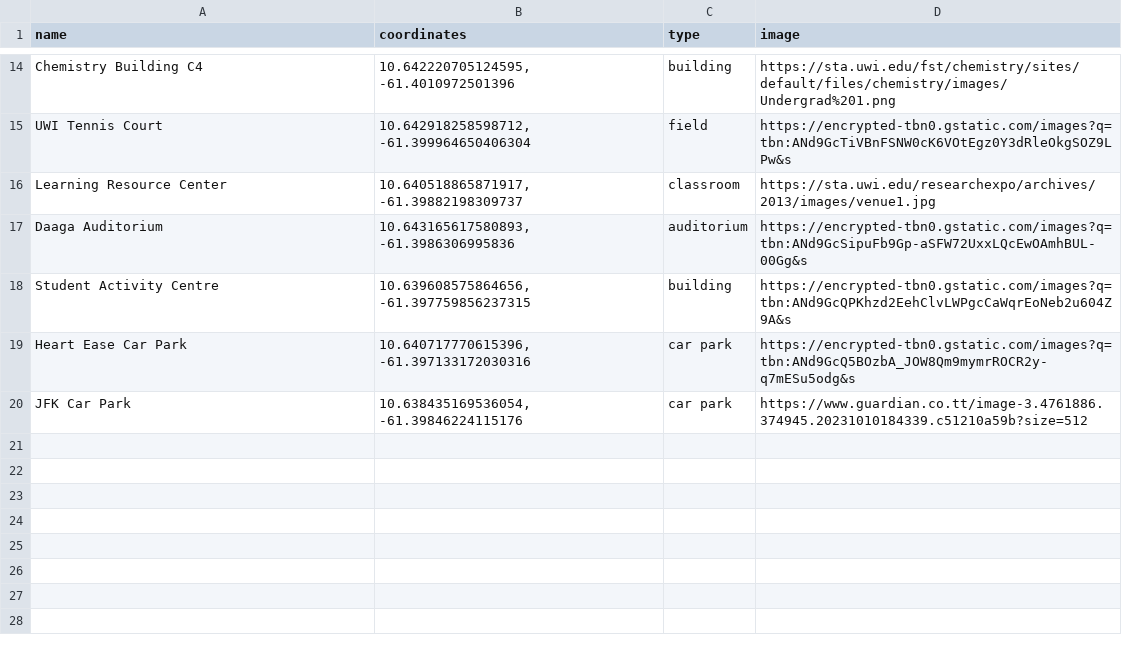
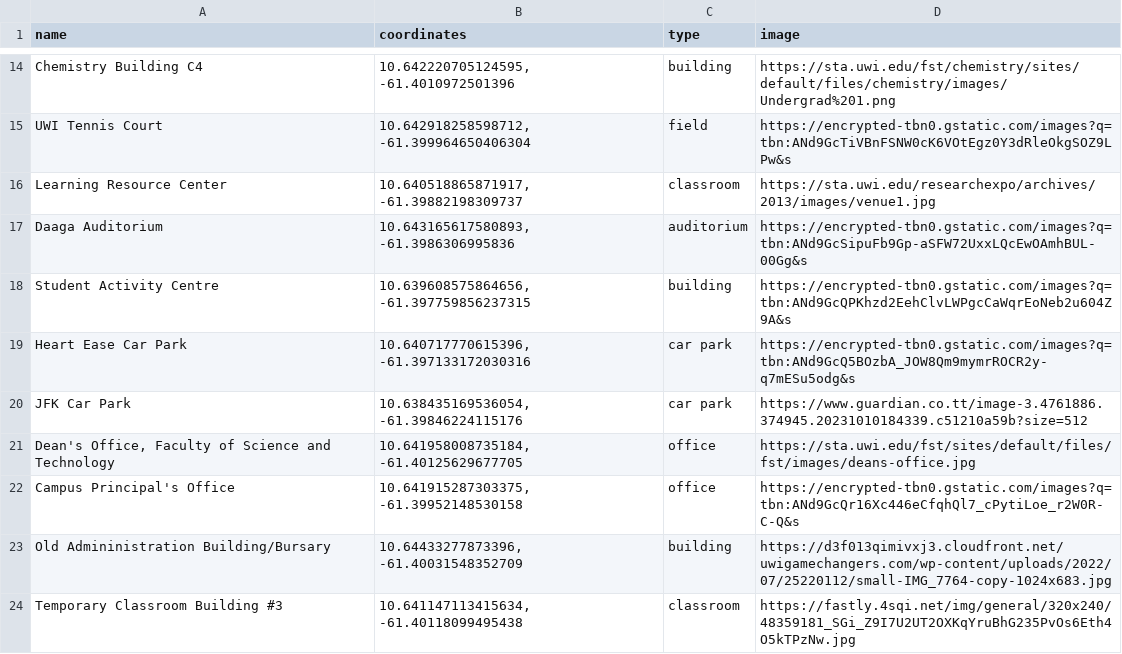
Before and after one commit to devern-DZZC/uwi-map-app, a CSV file: locations.csv, drawn as a sheet; only a part is shown, gaps mark what is left out; the diff names each change by its address in the sheet, - before the commit and + after, or states it on an @@ line.

Commit message:
added more locations

```diff
--- a/locations.csv
+++ b/locations.csv
+row 21: Dean's Office, Faculty of Science and Technology | 10.641958008735184, -61.40125629677705 | office | https://sta.uwi.edu/fst/sites/default/files/fst/images/deans-office.jpg
+row 22: Campus Principal's Office | 10.641915287303375, -61.39952148530158 | office | https://encrypted-tbn0.gstatic.com/images?q=tbn:ANd9GcQr16Xc446eCfqhQl7_cPytiLoe_r2W0R-C-Q&s
+row 23: Old Admininistration Building/Bursary | 10.64433277873396, -61.40031548352709 | building | https://d3f013qimivxj3.cloudfront.net/uwigamechangers.com/wp-content/uploads/2022/07/25220112/small-IMG_7764-copy-1024x683.jpg
+row 24: Temporary Classroom Building #3 | 10.641147113415634, -61.40118099495438 | classroom | https://fastly.4sqi.net/img/general/320x240/48359181_SGi_Z9I7U2UT2OXKqYruBhG235PvOs6Eth4O5kTPzNw.jpg
```
Also changed, not shown: 1 other file.
